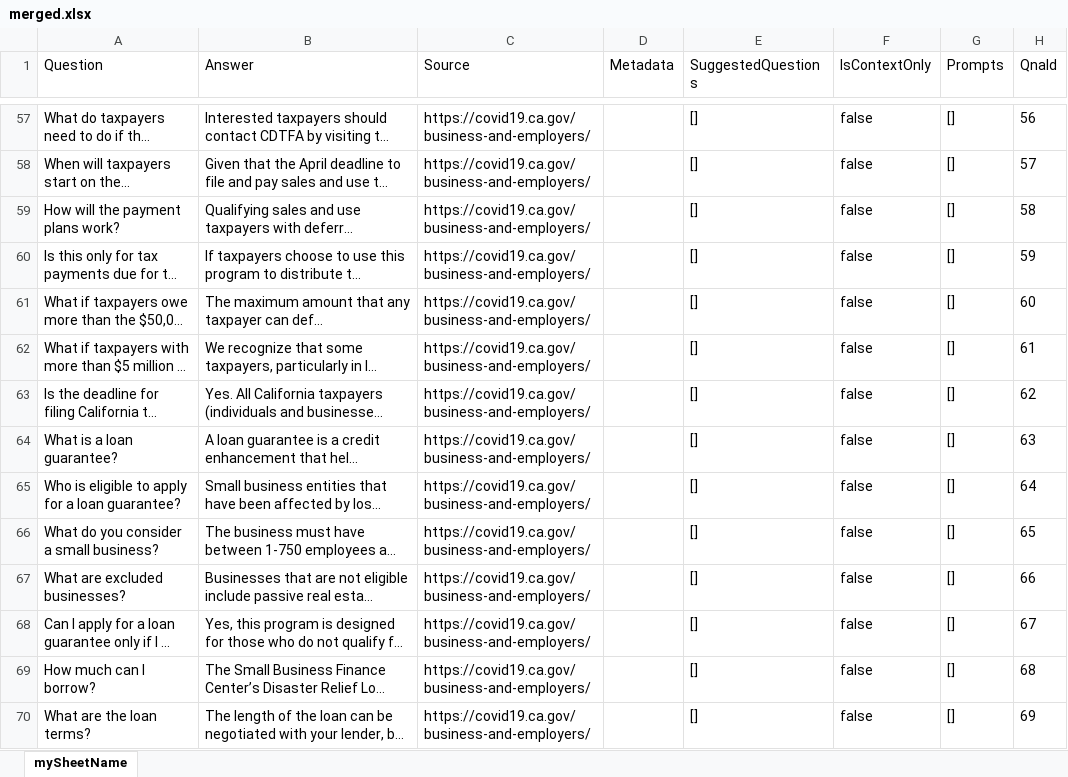
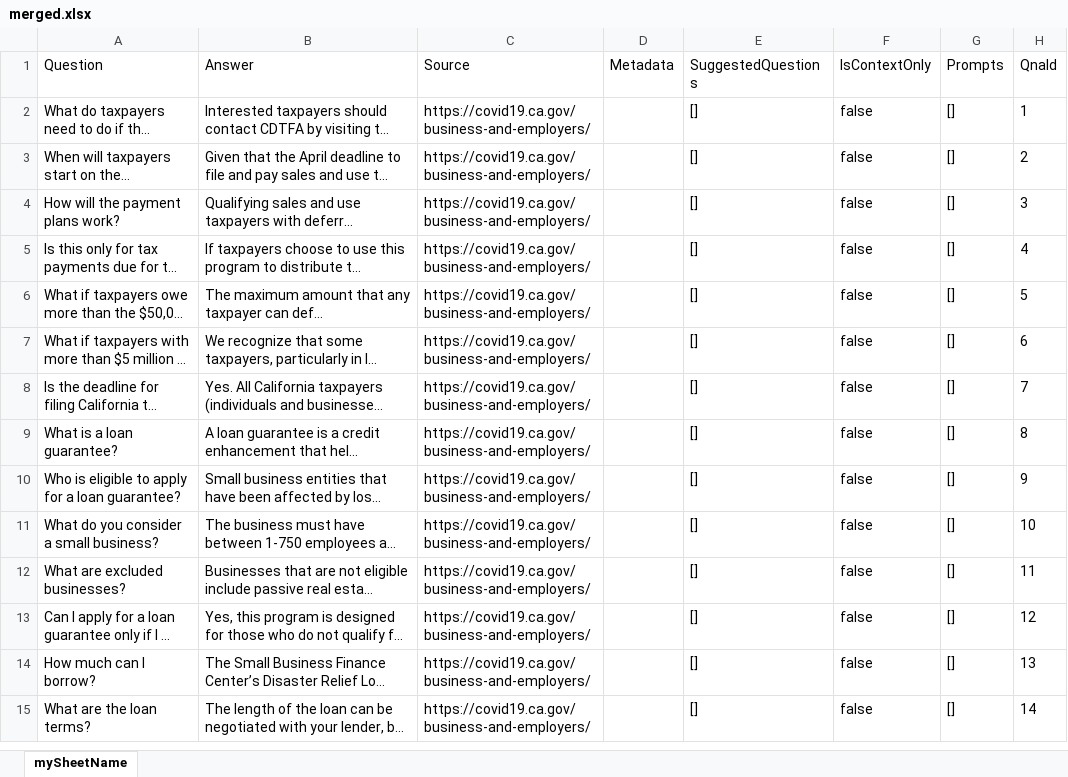
Before and after one commit to cagov/Cron, an Excel workbook: qnacrawler/merged.xlsx, sheet mySheetName, drawn as a sheet; only a part is shown, gaps mark what is left out; long unchanged cells end in …; values as stored, in another font and other column widths than the file's, no borders; addresses are those after the commit; the diff covers the shown part only; the diff names each change by its address in the sheet, - before the commit and + after, or states it on an @@ line.

```diff
--- a/qnacrawler/merged.xlsx (sheet mySheetName)
+++ b/qnacrawler/merged.xlsx (sheet mySheetName)
-H2 (QnaId): 56
+H2 (QnaId): 1
-H3 (QnaId): 57
+H3 (QnaId): 2
-H4 (QnaId): 58
+H4 (QnaId): 3
-H5 (QnaId): 59
+H5 (QnaId): 4
-H6 (QnaId): 60
+H6 (QnaId): 5
-H7 (QnaId): 61
+H7 (QnaId): 6
-H8 (QnaId): 62
+H8 (QnaId): 7
-H9 (QnaId): 63
+H9 (QnaId): 8
-H10 (QnaId): 64
+H10 (QnaId): 9
-H11 (QnaId): 65
+H11 (QnaId): 10
-H12 (QnaId): 66
+H12 (QnaId): 11
-H13 (QnaId): 67
+H13 (QnaId): 12
-H14 (QnaId): 68
+H14 (QnaId): 13
-H15 (QnaId): 69
+H15 (QnaId): 14
```
Also changed, not shown: 102 added rows, 87 removed rows and 203 edited cells elsewhere in this sheet, 3 other files.
